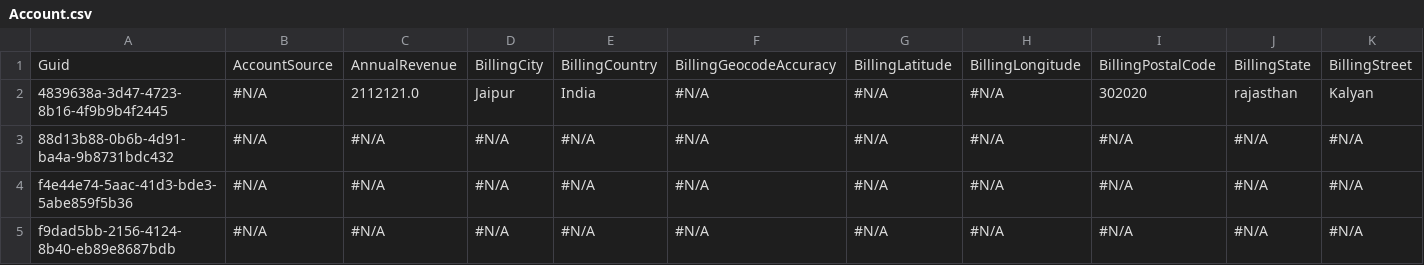
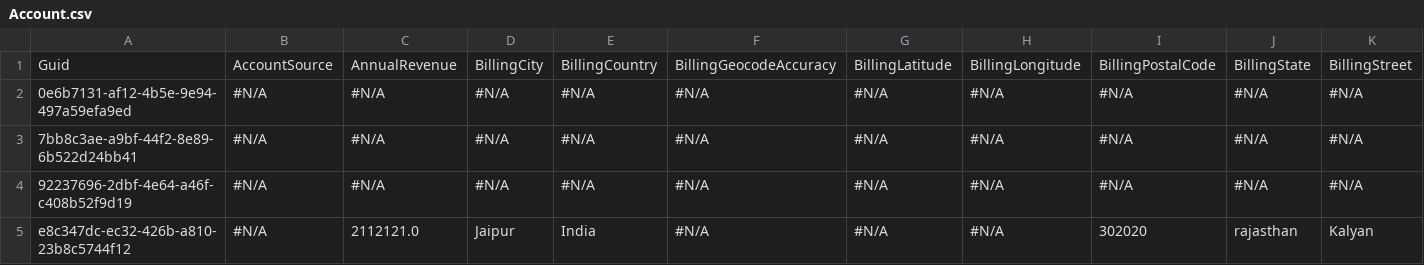
Before and after one commit to Prodlymoover/CPQTest26, a CSV file: Account.csv, drawn as a sheet; only a part is shown; removed rows and columns are numbered as before the commit, all else as after; rows hold the shown columns only; the diff names each change by its address in the sheet, - before the commit and + after, or states it on an @@ line.

Commit message:
Saved data from the control instance into the repository master branch

```diff
--- a/Account.csv
+++ b/Account.csv
-row 2: 4839638a-3d47-4723-8b16-4f9b9b4f2445 | #N/A | 2112121.0 | Jaipur | India | #N/A | #N/A | #N/A | 302020 | rajasthan | Kalyan
-A2: 88d13b88-0b6b-4d91-ba4a-9b8731bdc432
+A2: 0e6b7131-af12-4b5e-9e94-497a59efa9ed
-A3: f4e44e74-5aac-41d3-bde3-5abe859f5b36
+A3: 7bb8c3ae-a9bf-44f2-8e89-6b522d24bb41
-A4: f9dad5bb-2156-4124-8b40-eb89e8687bdb
+A4: 92237696-2dbf-4e64-a46f-c408b52f9d19
+row 5: e8c347dc-ec32-426b-a810-23b8c5744f12 | #N/A | 2112121.0 | Jaipur | India | #N/A | #N/A | #N/A | 302020 | rajasthan | Kalyan
```
